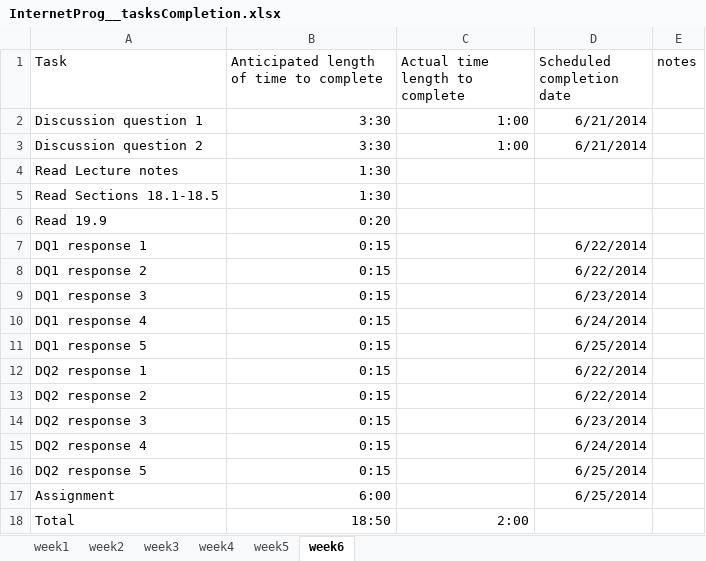
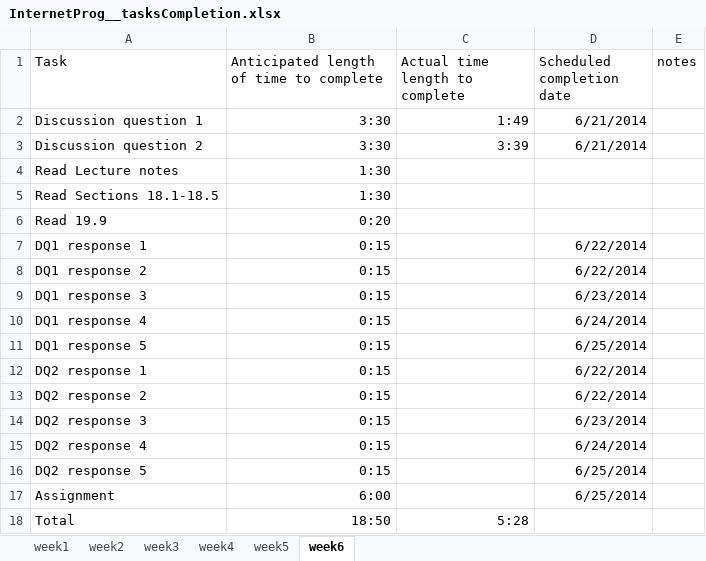
Before and after one commit to langitem/Internet_Programming, an Excel workbook: InternetProg__tasksCompletion.xlsx, sheet week6, drawn as a sheet; values as stored, in another font and other column widths than the file's, no borders; the diff names each change by its address in the sheet, - before the commit and + after, or states it on an @@ line.

Commit message:
Finished draft of week 6 DQ1

```diff
--- a/InternetProg__tasksCompletion.xlsx (sheet week6)
+++ b/InternetProg__tasksCompletion.xlsx (sheet week6)
-C2 (Actual time length to complete): 1:00
+C2 (Actual time length to complete): 1:49
-C3 (Actual time length to complete): 1:00
+C3 (Actual time length to complete): 3:39
-C18 (Actual time length to complete): 2:00
+C18 (Actual time length to complete): 5:28
```
Also changed, not shown: 2 other files.
